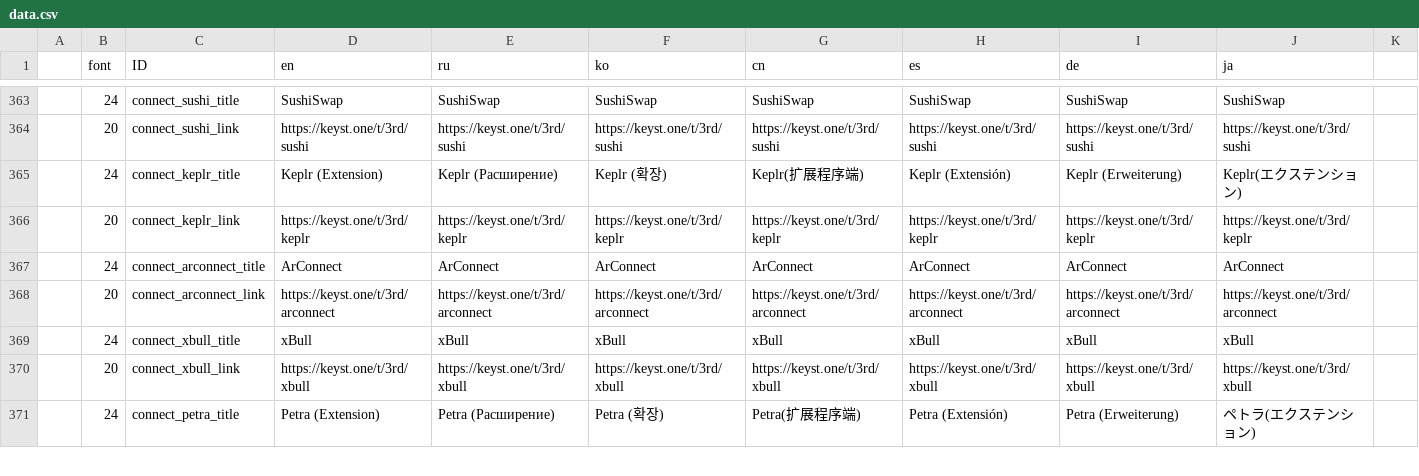
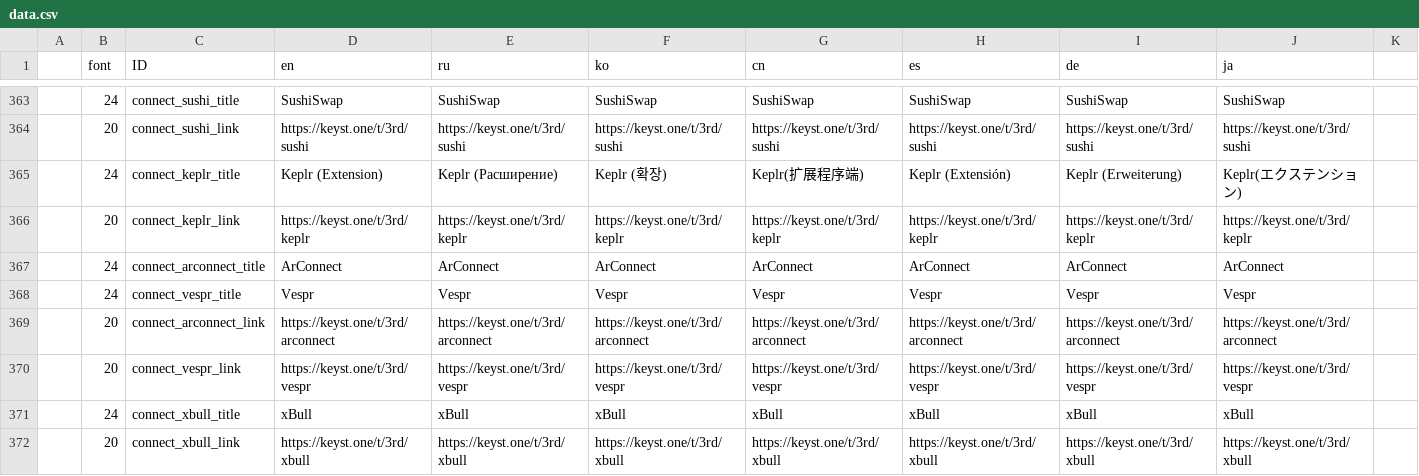
Before and after one commit to KeystoneHQ/keystone3-firmware, a CSV file: src/ui/lv_i18n/data.csv, drawn as a sheet; only a part is shown, gaps mark what is left out; the shorter side is filled out with more unchanged rows; the diff names each change by its address in the sheet, - before the commit and + after, or states it on an @@ line.

Commit message:
feat: vespr integration

```diff
--- a/src/ui/lv_i18n/data.csv
+++ b/src/ui/lv_i18n/data.csv
+row 368:  | 24 | connect_vespr_title | Vespr | Vespr | Vespr | Vespr | Vespr | Vespr | Vespr
+row 370:  | 20 | connect_vespr_link | https://keyst.one/t/3rd/vespr | https://keyst.one/t/3rd/vespr | https://keyst.one/t/3rd/vespr | https://keyst.one/t/3rd/vespr | https://keyst.one/t/3rd/vespr | https://keyst.one/t/3rd/vespr | https://keyst.one/t/3rd/vespr
```
Also changed, not shown: 20 other files.
